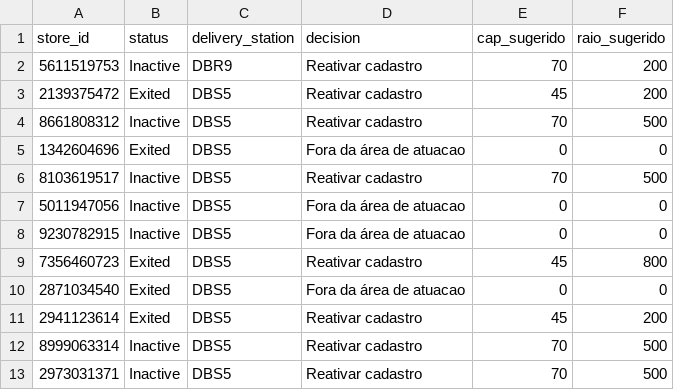
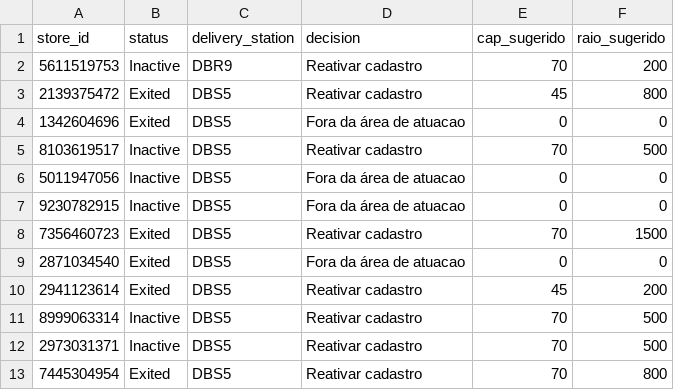
Before and after one commit to joaovidaamazonlog/atlas, a CSV file: data/INATIVOS_EXITED_AVALIADOS.csv, drawn as a sheet; only a part is shown; the shorter side is filled out with more unchanged rows.

```diff
--- a/data/INATIVOS_EXITED_AVALIADOS.csv
+++ b/data/INATIVOS_EXITED_AVALIADOS.csv
@@ -2,4 +2,3 @@ store_id,status,delivery_station,decision,cap_sugerido,raio_sugerido
 5611519753,Inactive,DBR9,Reativar cadastro,70,200
-2139375472,Exited,DBS5,Reativar cadastro,45,200
-8661808312,Inactive,DBS5,Reativar cadastro,70,500
+2139375472,Exited,DBS5,Reativar cadastro,45,800
 1342604696,Exited,DBS5,Fora da área de atuacao,0,0
@@ -8,3 +7,3 @@ store_id,status,delivery_station,decision,cap_sugerido,raio_sugerido
 9230782915,Inactive,DBS5,Fora da área de atuacao,0,0
-7356460723,Exited,DBS5,Reativar cadastro,45,800
+7356460723,Exited,DBS5,Reativar cadastro,70,1500
 2871034540,Exited,DBS5,Fora da área de atuacao,0,0
```
Also changed, not shown: 6 other files.
